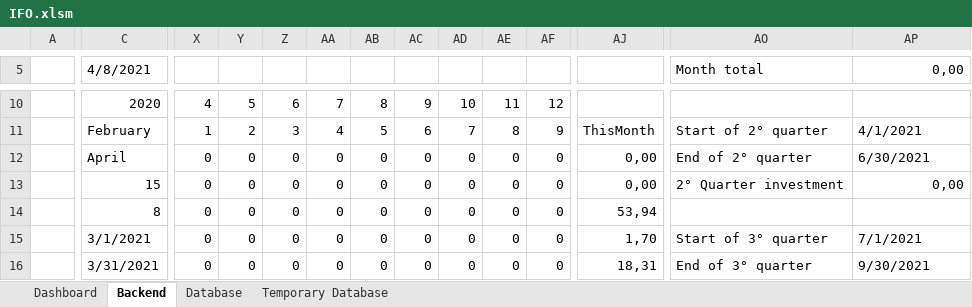
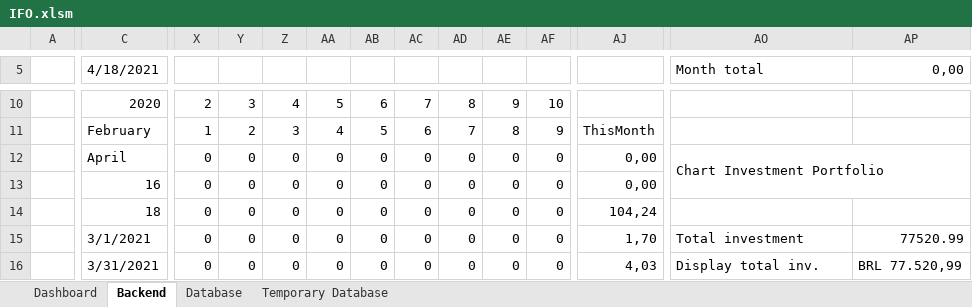
Before and after one commit to DiegoHeer/ifo, an Excel workbook: ifo/IFO.xlsm, sheet Backend, drawn as a sheet; only a part is shown, gaps mark what is left out; values as stored, in another font and other column widths than the file's, no cell formats; table styles not drawn; the diff covers the shown part only; the diff names each change by its address in the sheet, - before the commit and + after, or states it on an @@ line.

Commit message:
Finished developing backend module. Only left main functions of ifo.py and broad testing of all functions of all modules

```diff
--- a/ifo/IFO.xlsm (sheet Backend)
+++ b/ifo/IFO.xlsm (sheet Backend)
-C5: 4/8/2021
+C5: 4/18/2021
-X10: 4
+X10: 2
-Y10: 5
+Y10: 3
-Z10: 6
+Z10: 4
-AA10: 7
+AA10: 5
-AB10: 8
+AB10: 6
-AC10: 9
+AC10: 7
-AD10: 10
+AD10: 8
-AE10: 11
+AE10: 9
-AF10: 12
+AF10: 10
-AO11 (Month total): Start of 2° quarter
+AO11 (Month total): (empty)
-AP11 (0,00): 4/1/2021
+AP11 (0,00): (empty)
-AO12 (Month total): End of 2° quarter
+AO12 (Month total): Chart Investment Portfolio
+AO12:AP13 merged
-AP12 (0,00): 6/30/2021
+AP12 (0,00): (empty)
-C13 (4/18/2021): 15
+C13 (4/18/2021): 16
-AO13 (Month total): 2° Quarter investment
+AO13 (Month total): (empty)
-AP13 (0,00): 0,00
+AP13 (0,00): (empty)
-C14 (4/18/2021): 8
+C14 (4/18/2021): 18
-AJ14: 53,94
+AJ14: 104,24
-AO15 (Month total): Start of 3° quarter
+AO15 (Month total): Total investment
-AP15 (0,00): 7/1/2021
+AP15 (0,00): 77520.99
-AJ16: 18,31
+AJ16: 4,03
-AO16 (Month total): End of 3° quarter
+AO16 (Month total): Display total inv.
-AP16 (0,00): 9/30/2021
+AP16 (0,00): BRL 77.520,99
```
Also changed, not shown: 12 added rows, 12 removed rows, 106 edited cells and merged cells elsewhere in this sheet, sheet Dashboard, cell formats, formulas that keep their value, charts or pictures, 1 other file.
